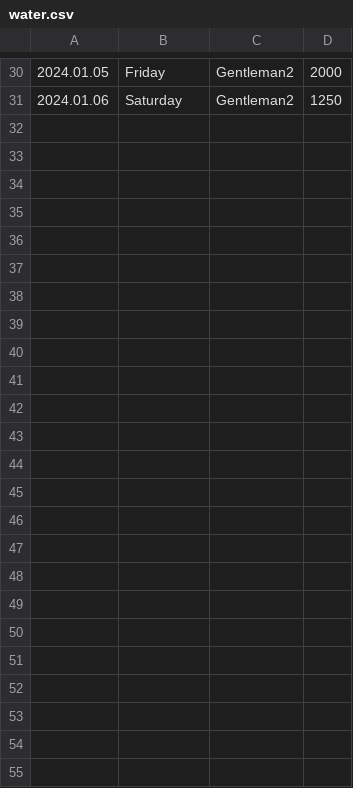
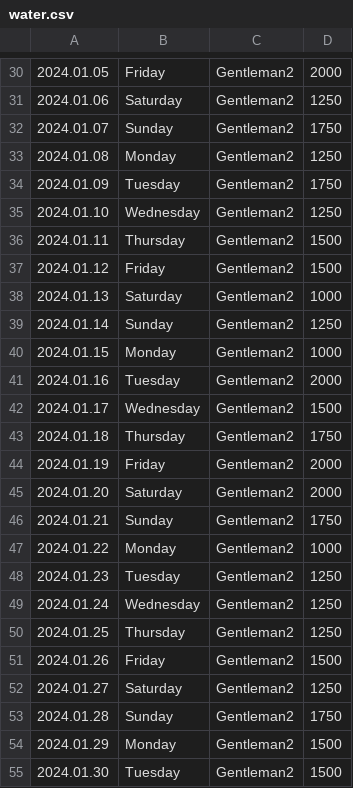
Before and after one commit to GasparSekula/PersonalVisualizationProject, a CSV file: data/2/water.csv, drawn as a sheet; only a part is shown, gaps mark what is left out; the diff names each change by its address in the sheet, - before the commit and + after, or states it on an @@ line.

```diff
--- a/data/2/water.csv
+++ b/data/2/water.csv
+row 32: 2024.01.07 | Sunday | Gentleman2 | 1750
+row 33: 2024.01.08 | Monday | Gentleman2 | 1250
+row 34: 2024.01.09 | Tuesday | Gentleman2 | 1750
+row 35: 2024.01.10 | Wednesday | Gentleman2 | 1250
+row 36: 2024.01.11 | Thursday | Gentleman2 | 1500
+row 37: 2024.01.12 | Friday | Gentleman2 | 1500
+row 38: 2024.01.13 | Saturday | Gentleman2 | 1000
+row 39: 2024.01.14 | Sunday | Gentleman2 | 1250
+row 40: 2024.01.15 | Monday | Gentleman2 | 1000
+row 41: 2024.01.16 | Tuesday | Gentleman2 | 2000
+row 42: 2024.01.17 | Wednesday | Gentleman2 | 1500
+row 43: 2024.01.18 | Thursday | Gentleman2 | 1750
+row 44: 2024.01.19 | Friday | Gentleman2 | 2000
+row 45: 2024.01.20 | Saturday | Gentleman2 | 2000
+row 46: 2024.01.21 | Sunday | Gentleman2 | 1750
+row 47: 2024.01.22 | Monday | Gentleman2 | 1000
+row 48: 2024.01.23 | Tuesday | Gentleman2 | 1250
+row 49: 2024.01.24 | Wednesday | Gentleman2 | 1250
+row 50: 2024.01.25 | Thursday | Gentleman2 | 1250
+row 51: 2024.01.26 | Friday | Gentleman2 | 1500
+row 52: 2024.01.27 | Saturday | Gentleman2 | 1250
+row 53: 2024.01.28 | Sunday | Gentleman2 | 1750
+row 54: 2024.01.29 | Monday | Gentleman2 | 1500
+row 55: 2024.01.30 | Tuesday | Gentleman2 | 1500
```
Also changed, not shown: data/2/sleep.csv, 1 other file.
